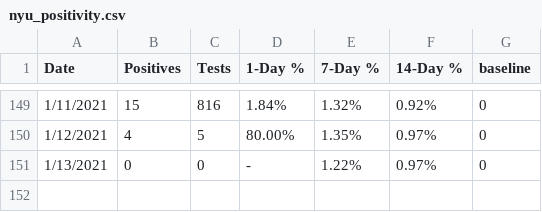
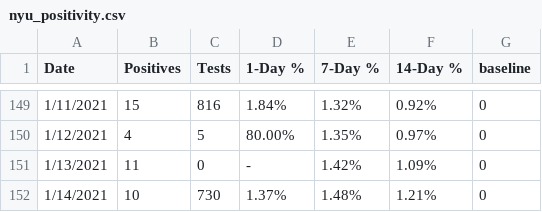
Before and after one commit to violettracker/nyutracker, a CSV file: dynamic/nyu_positivity.csv, drawn as a sheet; only a part is shown, gaps mark what is left out.

```diff
--- a/dynamic/nyu_positivity.csv
+++ b/dynamic/nyu_positivity.csv
@@ -150,2 +150,3 @@
 1/12/2021,4,5,80.00%,1.35%,0.97%,0
-1/13/2021,0,0,-,1.22%,0.97%,0
+1/13/2021,11,0,-,1.42%,1.09%,0
+1/14/2021,10,730,1.37%,1.48%,1.21%,0
```
Also changed, not shown: dynamic/nyu_bycampus.csv, dynamic/nyu_covidstats.csv, 4 other files.
